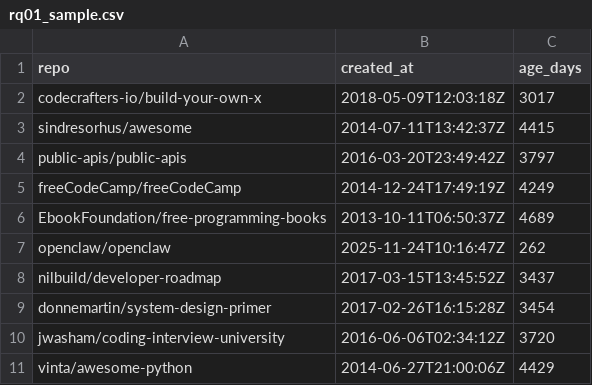
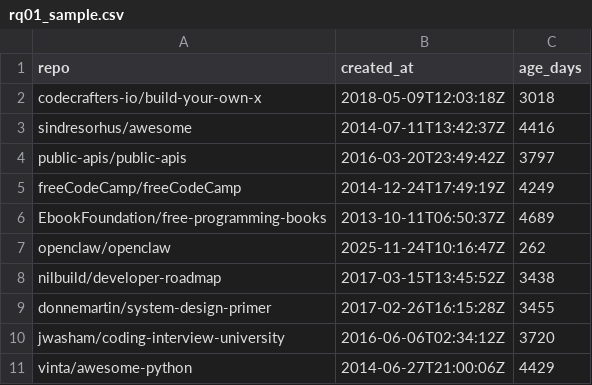
Before and after one commit to jaoppb/laboratorio-experimentacao-de-software, a CSV file: lab01/dados/rq01_sample.csv, drawn as a sheet.

```diff
--- a/lab01/dados/rq01_sample.csv
+++ b/lab01/dados/rq01_sample.csv
@@ -1,4 +1,4 @@
 repo,created_at,age_days
-codecrafters-io/build-your-own-x,2018-05-09T12:03:18Z,3017
-sindresorhus/awesome,2014-07-11T13:42:37Z,4415
+codecrafters-io/build-your-own-x,2018-05-09T12:03:18Z,3018
+sindresorhus/awesome,2014-07-11T13:42:37Z,4416
 public-apis/public-apis,2016-03-20T23:49:42Z,3797
@@ -7,4 +7,4 @@ EbookFoundation/free-programming-books,2013-10-11T06:50:37Z,4689
 openclaw/openclaw,2025-11-24T10:16:47Z,262
-nilbuild/developer-roadmap,2017-03-15T13:45:52Z,3437
-donnemartin/system-design-primer,2017-02-26T16:15:28Z,3454
+nilbuild/developer-roadmap,2017-03-15T13:45:52Z,3438
+donnemartin/system-design-primer,2017-02-26T16:15:28Z,3455
 jwasham/coding-interview-university,2016-06-06T02:34:12Z,3720
```
Also changed, not shown: lab01/dados/rq02_sample.csv, lab01/dados/rq04_sample.csv, 16 other files.
